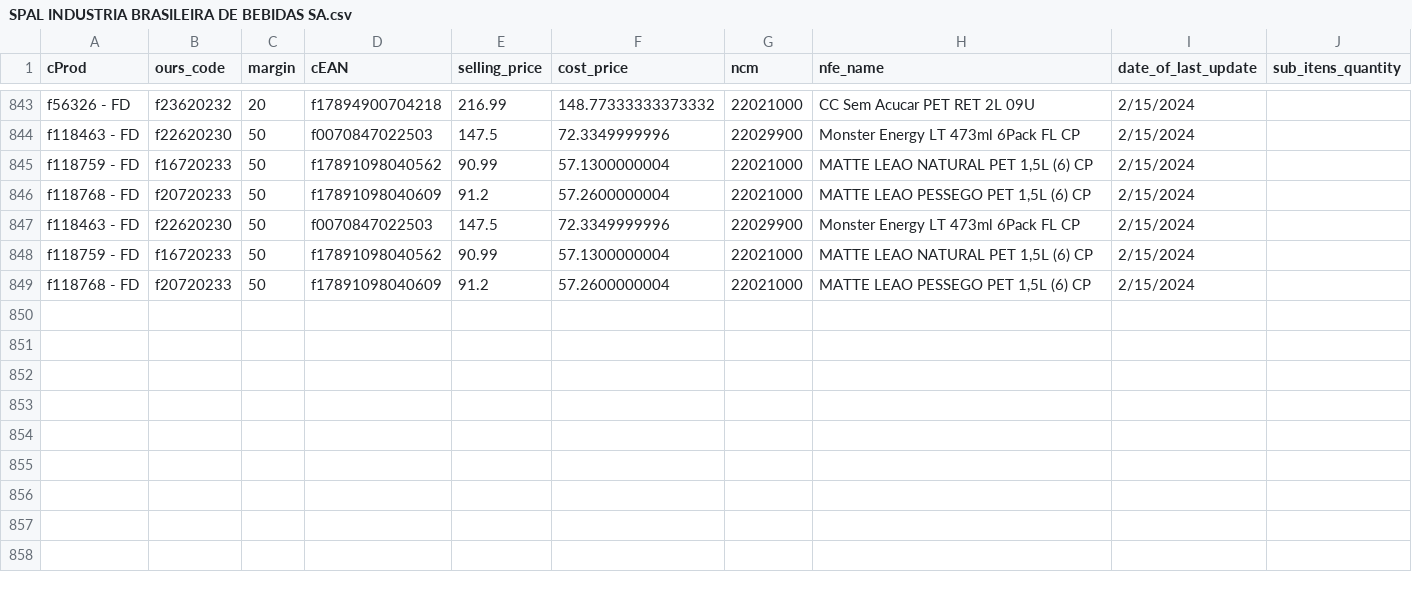
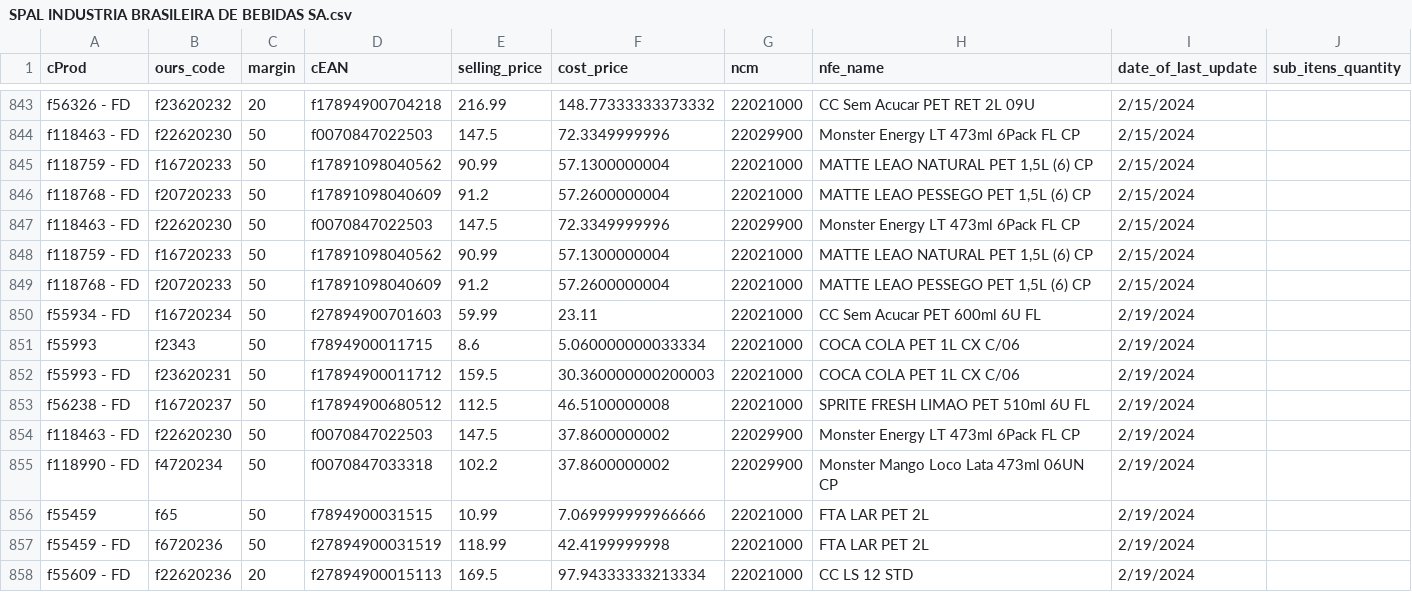
Before and after one commit to I3run01/bot-update-price-python, a CSV file: database/SPAL INDUSTRIA BRASILEIRA DE BEBIDAS SA.csv, drawn as a sheet; only a part is shown, gaps mark what is left out.

Commit message:
new prods

```diff
--- a/database/SPAL INDUSTRIA BRASILEIRA DE BEBIDAS SA.csv
+++ b/database/SPAL INDUSTRIA BRASILEIRA DE BEBIDAS SA.csv
@@ -849 +849,10 @@ f118759 - FD,f16720233,50,f17891098040562,90.99,57.1300000004,22021000,"MATTE LE
 f118768 - FD,f20720233,50,f17891098040609,91.2,57.2600000004,22021000,"MATTE LEAO PESSEGO PET 1,5L (6) CP",2/15/2024,
+f55934 - FD,f16720234,50,f27894900701603,59.99,23.11,22021000,CC Sem Acucar PET 600ml 6U FL,2/19/2024,
+f55993,f2343,50,f7894900011715,8.6,5.060000000033334,22021000,COCA COLA PET 1L CX C/06,2/19/2024,
+f55993 - FD,f23620231,50,f17894900011712,159.5,30.360000000200003,22021000,COCA COLA PET 1L CX C/06,2/19/2024,
+f56238 - FD,f16720237,50,f17894900680512,112.5,46.5100000008,22021000,SPRITE FRESH LIMAO PET 510ml 6U FL,2/19/2024,
+f118463 - FD,f22620230,50,f0070847022503,147.5,37.8600000002,22029900,Monster Energy LT 473ml 6Pack FL CP,2/19/2024,
+f118990 - FD,f4720234,50,f0070847033318,102.2,37.8600000002,22029900,Monster Mango Loco Lata 473ml 06UN CP,2/19/2024,
+f55459,f65,50,f7894900031515,10.99,7.069999999966666,22021000,FTA LAR PET 2L,2/19/2024,
+f55459 - FD,f6720236,50,f27894900031519,118.99,42.4199999998,22021000,FTA LAR PET 2L,2/19/2024,
+f55609 - FD,f22620236,20,f27894900015113,169.5,97.94333333213334,22021000,CC LS 12 STD,2/19/2024,
```
Also changed, not shown: database/SEGALAS ALIMENTOS LTDA FILIAL3.csv, 2 other files.
